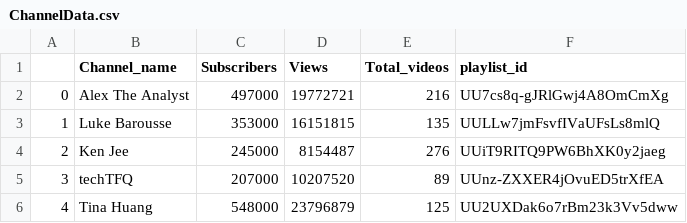
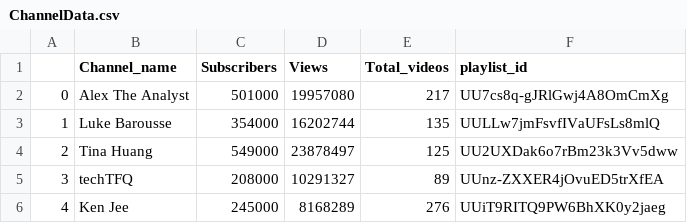
Before and after one commit to zacaugustzac/TrendingTopicForContentCreatorProject, a CSV file: ChannelData.csv, drawn as a sheet.

```diff
--- a/ChannelData.csv
+++ b/ChannelData.csv
@@ -1,6 +1,6 @@
 ,Channel_name,Subscribers,Views,Total_videos,playlist_id
-0,Alex The Analyst,497000,19772721,216,UU7cs8q-gJRlGwj4A8OmCmXg
-1,Luke Barousse,353000,16151815,135,UULLw7jmFsvfIVaUFsLs8mlQ
-2,Ken Jee,245000,8154487,276,UUiT9RITQ9PW6BhXK0y2jaeg
-3,techTFQ,207000,10207520,89,UUnz-ZXXER4jOvuED5trXfEA
-4,Tina Huang,548000,23796879,125,UU2UXDak6o7rBm23k3Vv5dww
+0,Alex The Analyst,501000,19957080,217,UU7cs8q-gJRlGwj4A8OmCmXg
+1,Luke Barousse,354000,16202744,135,UULLw7jmFsvfIVaUFsLs8mlQ
+2,Tina Huang,549000,23878497,125,UU2UXDak6o7rBm23k3Vv5dww
+3,techTFQ,208000,10291327,89,UUnz-ZXXER4jOvuED5trXfEA
+4,Ken Jee,245000,8168289,276,UUiT9RITQ9PW6BhXK0y2jaeg
```
Also changed, not shown: Video_Details(Ken Jee).csv, 3 other files.
